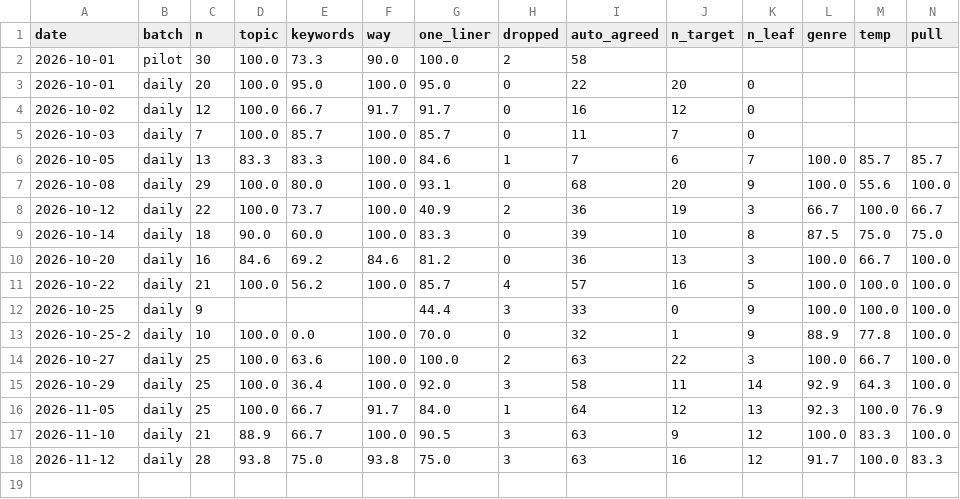
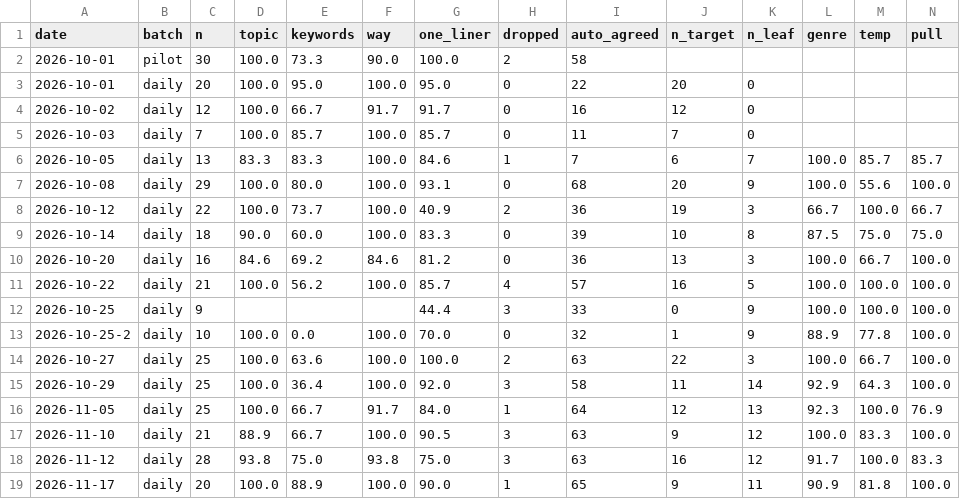
Before and after one commit to JunheePark0224/galpi, a CSV file: data/pipeline/agreement.csv, drawn as a sheet; only a part is shown; rows hold the shown columns only; the diff names each change by its address in the sheet, - before the commit and + after, or states it on an @@ line.

```diff
--- a/data/pipeline/agreement.csv
+++ b/data/pipeline/agreement.csv
+row 19: 2026-11-17 | daily | 20 | 100.0 | 88.9 | 100.0 | 90.0 | 1 | 65 | 9 | 11 | 90.9 | 81.8 | 100.0
```
Also changed, not shown: 6 other files.
